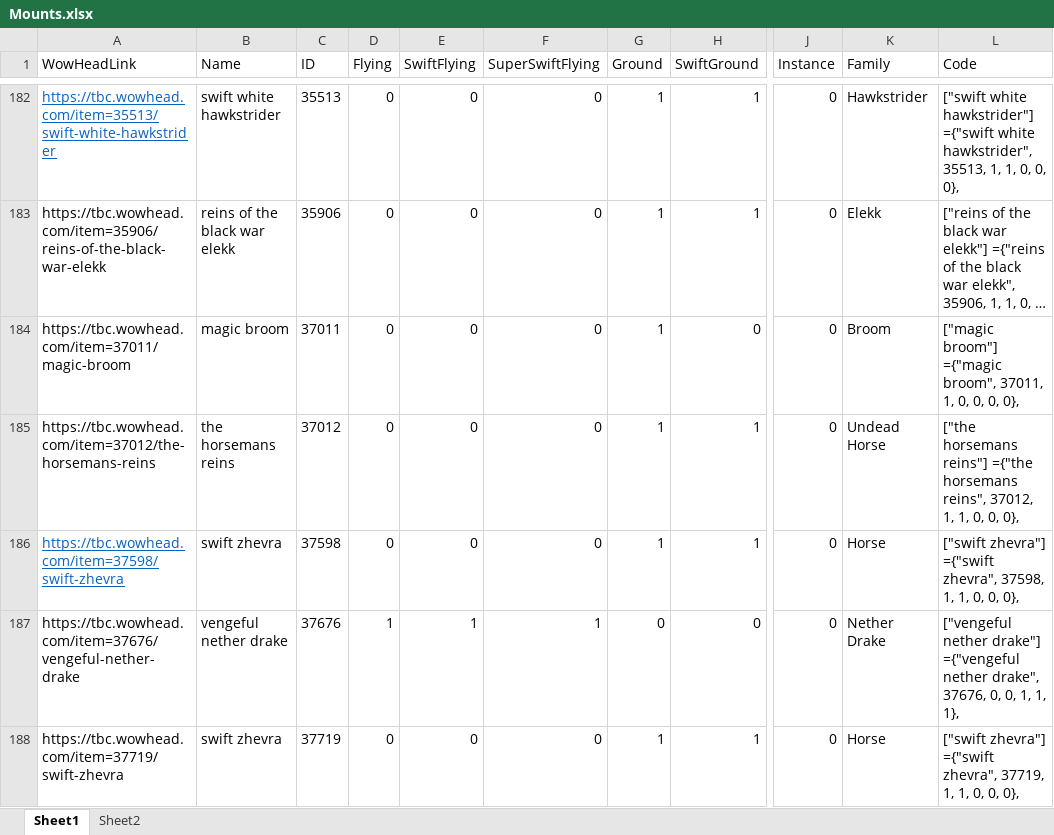
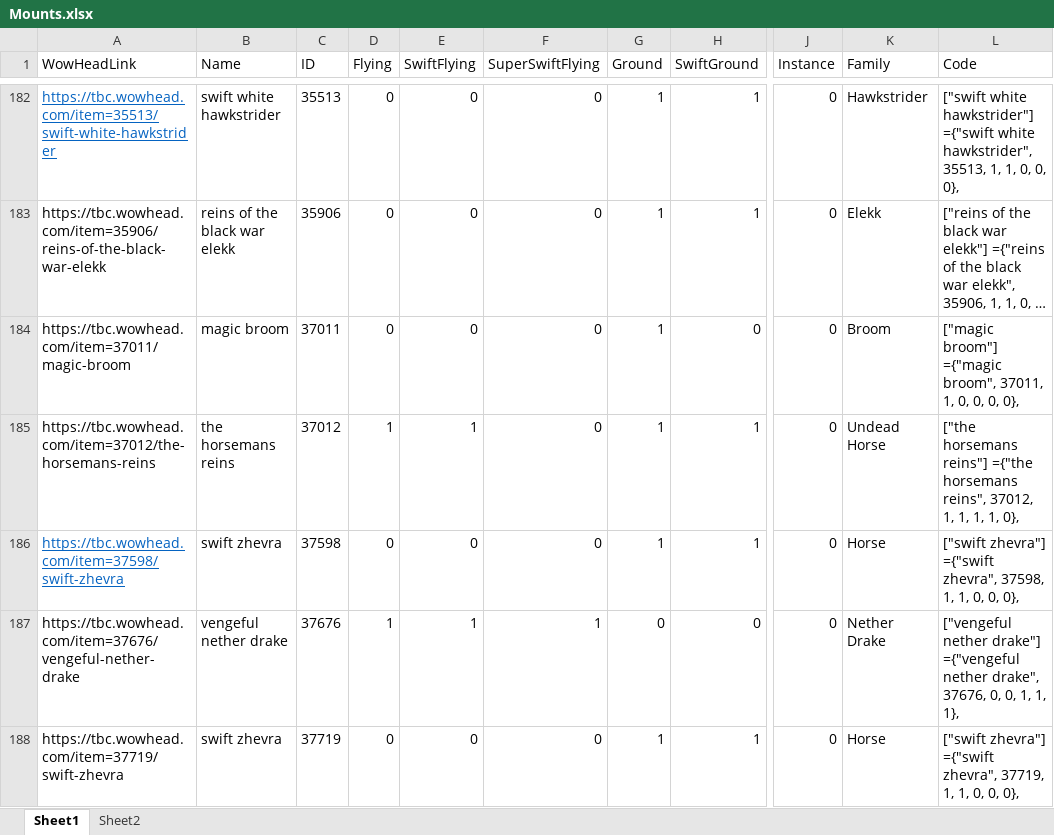
Before and after one commit to Timothy-Page/ClassicRandomMounter, an Excel workbook: Lib/Mounts.xlsx, sheet Sheet1, drawn as a sheet; only a part is shown, gaps mark what is left out; long unchanged cells end in …; values as stored, in another font and other column widths than the file's, no borders; table styles not drawn; the diff names each change by its address in the sheet, - before the commit and + after, or states it on an @@ line.

Commit message:
fixed horseman mount

```diff
--- a/Lib/Mounts.xlsx (sheet Sheet1)
+++ b/Lib/Mounts.xlsx (sheet Sheet1)
-D185 (Flying): 0
+D185 (Flying): 1
-E185 (SwiftFlying): 0
+E185 (SwiftFlying): 1
-L185 (Code): …1, 1, 0, 0, 0},
+L185 (Code): …1, 1, 1, 1, 0},
```
Also changed, not shown: 1 other file.
